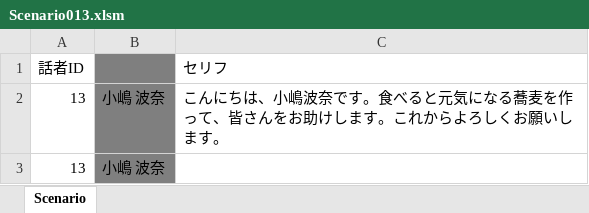
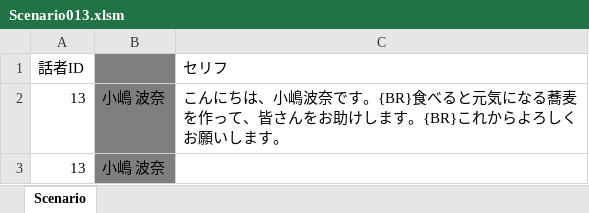
Before and after one commit to KobayashiMaito/JJC_SocialGame_2023, an Excel workbook: ETC/FixData/2_Scenario/Scenario013.xlsm, sheet Scenario, drawn as a sheet; values as stored, in another font and other column widths than the file's, no borders; the diff names each change by its address in the sheet, - before the commit and + after, or states it on an @@ line.

Commit message:
チーム13　改行記号の追加

```diff
--- a/ETC/FixData/2_Scenario/Scenario013.xlsm (sheet Scenario)
+++ b/ETC/FixData/2_Scenario/Scenario013.xlsm (sheet Scenario)
-C2 (セリフ): …奈です。食べると元気になる蕎麦を作って、皆さんをお助けします。これから…
+C2 (セリフ): …奈です。{BR}食べると元気になる蕎麦を作って、皆さんをお助けします。{BR}これから…
```
